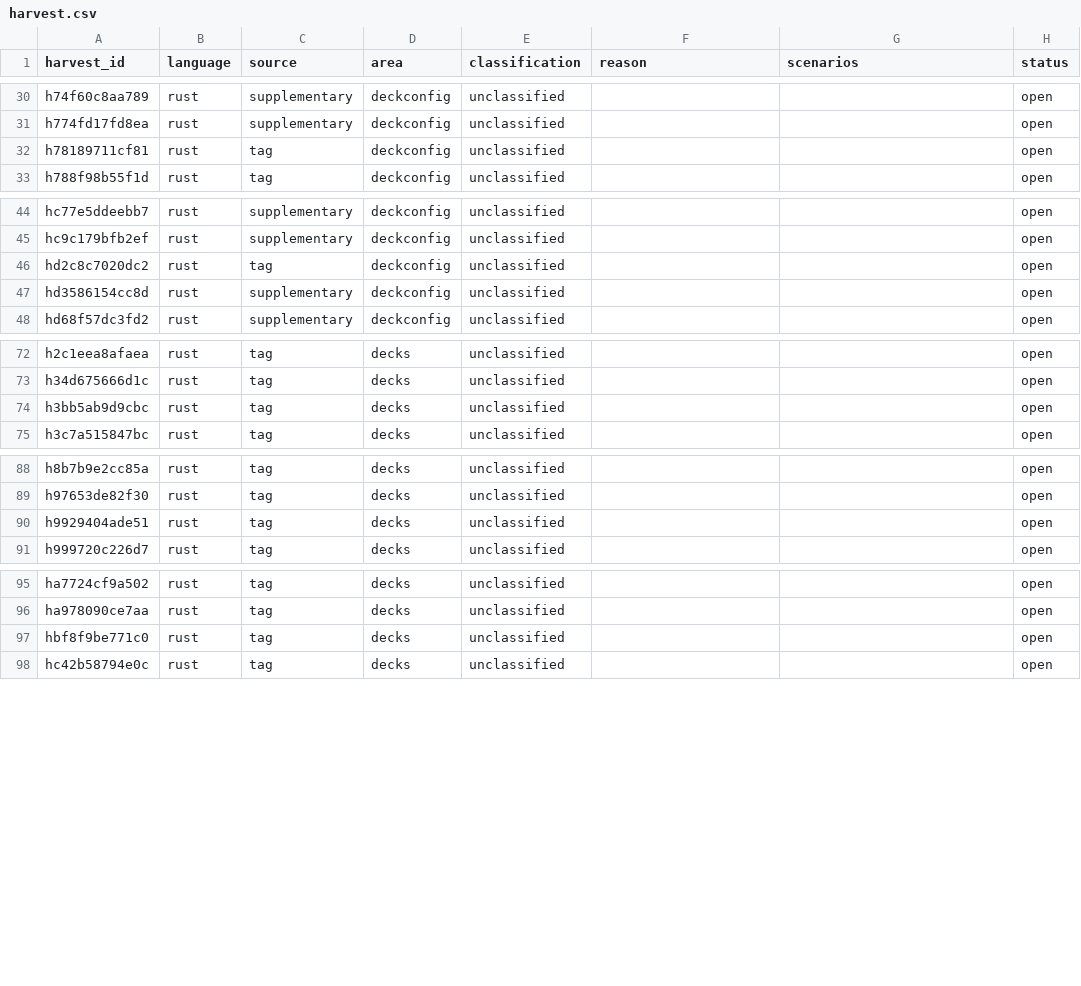
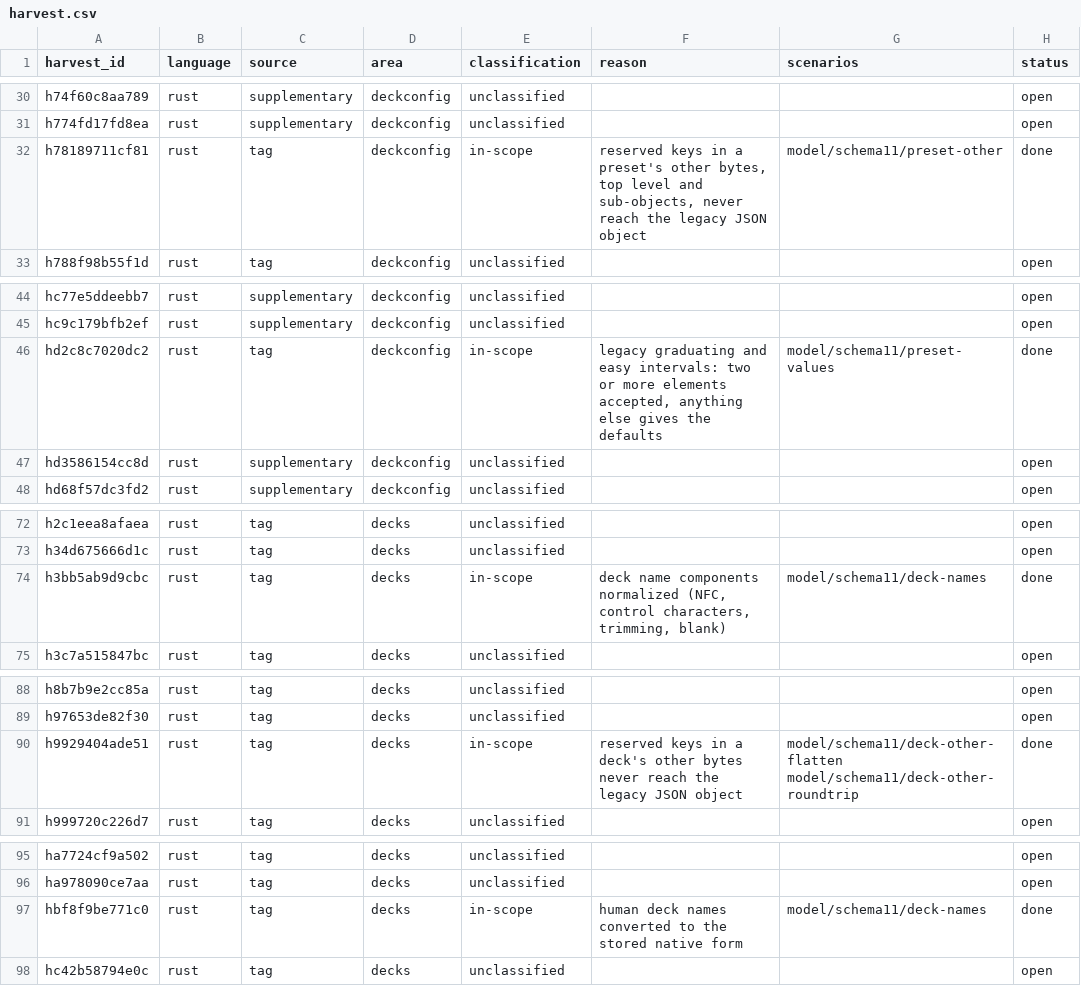
Before and after one commit to antoinefink/meguri, a CSV file: conformance/catalog/harvest.csv, drawn as a sheet; only a part is shown, gaps mark what is left out; the diff covers the shown part only.

```diff
--- a/conformance/catalog/harvest.csv
+++ b/conformance/catalog/harvest.csv
@@ -31,3 +31,3 @@ h74f60c8aa789,rust,supplementary,deckconfig,unclassified,,,open
 h774fd17fd8ea,rust,supplementary,deckconfig,unclassified,,,open
-h78189711cf81,rust,tag,deckconfig,unclassified,,,open
+h78189711cf81,rust,tag,deckconfig,in-scope,"reserved keys in a preset's other bytes, top level and sub-objects, never reach the legacy JSON object",model/schema11/preset-other,done
 h788f98b55f1d,rust,tag,deckconfig,unclassified,,,open
@@ -45,3 +45,3 @@ hc77e5ddeebb7,rust,supplementary,deckconfig,unclassified,,,open
 hc9c179bfb2ef,rust,supplementary,deckconfig,unclassified,,,open
-hd2c8c7020dc2,rust,tag,deckconfig,unclassified,,,open
+hd2c8c7020dc2,rust,tag,deckconfig,in-scope,"legacy graduating and easy intervals: two or more elements accepted, anything else gives the defaults",model/schema11/preset-values,done
 hd3586154cc8d,rust,supplementary,deckconfig,unclassified,,,open
@@ -73,3 +73,3 @@ h2c1eea8afaea,rust,tag,decks,unclassified,,,open
 h34d675666d1c,rust,tag,decks,unclassified,,,open
-h3bb5ab9d9cbc,rust,tag,decks,unclassified,,,open
+h3bb5ab9d9cbc,rust,tag,decks,in-scope,"deck name components normalized (NFC, control characters, trimming, blank)",model/schema11/deck-names,done
 h3c7a515847bc,rust,tag,decks,unclassified,,,open
@@ -89,3 +89,3 @@ h8b7b9e2cc85a,rust,tag,decks,unclassified,,,open
 h97653de82f30,rust,tag,decks,unclassified,,,open
-h9929404ade51,rust,tag,decks,unclassified,,,open
+h9929404ade51,rust,tag,decks,in-scope,reserved keys in a deck's other bytes never reach the legacy JSON object,model/schema11/deck-other-flatten model/schema11/deck-other-roundtrip,done
 h999720c226d7,rust,tag,decks,unclassified,,,open
@@ -96,3 +96,3 @@ ha7724cf9a502,rust,tag,decks,unclassified,,,open
 ha978090ce7aa,rust,tag,decks,unclassified,,,open
-hbf8f9be771c0,rust,tag,decks,unclassified,,,open
+hbf8f9be771c0,rust,tag,decks,in-scope,human deck names converted to the stored native form,model/schema11/deck-names,done
 hc42b58794e0c,rust,tag,decks,unclassified,,,open
```
Also changed, not shown: 15 edited cells elsewhere in this file, 32 other files.
